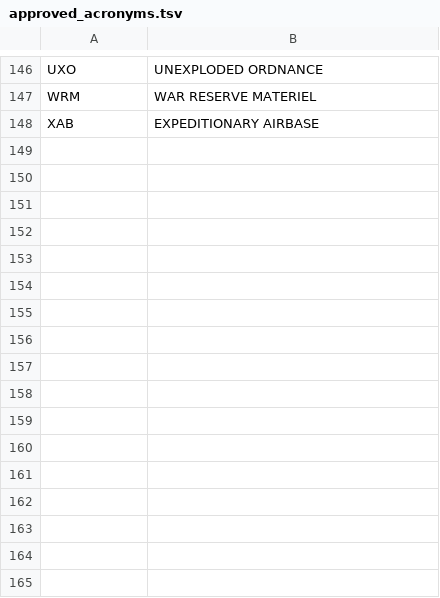
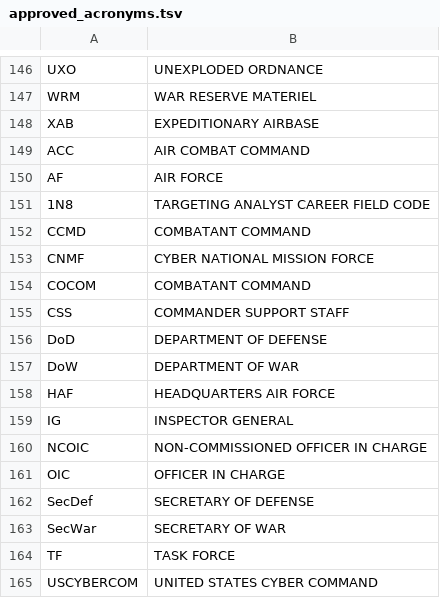
Before and after one commit to hanakin/usaf-awards-and-decs-skill, a TSV file: data/approved_acronyms.tsv, drawn as a sheet; only a part is shown, gaps mark what is left out.

```diff
--- a/data/approved_acronyms.tsv
+++ b/data/approved_acronyms.tsv
@@ -148 +148,18 @@ WRM	WAR RESERVE MATERIEL
 XAB	EXPEDITIONARY AIRBASE
+ACC	AIR COMBAT COMMAND
+AF	AIR FORCE
+1N8	TARGETING ANALYST CAREER FIELD CODE
+CCMD	COMBATANT COMMAND
+CNMF	CYBER NATIONAL MISSION FORCE
+COCOM	COMBATANT COMMAND
+CSS	COMMANDER SUPPORT STAFF
+DoD	DEPARTMENT OF DEFENSE
+DoW	DEPARTMENT OF WAR
+HAF	HEADQUARTERS AIR FORCE
+IG	INSPECTOR GENERAL
+NCOIC	NON-COMMISSIONED OFFICER IN CHARGE
+OIC	OFFICER IN CHARGE
+SecDef	SECRETARY OF DEFENSE
+SecWar	SECRETARY OF WAR
+TF	TASK FORCE
+USCYBERCOM	UNITED STATES CYBER COMMAND
```
Also changed, not shown: 17 other files.
